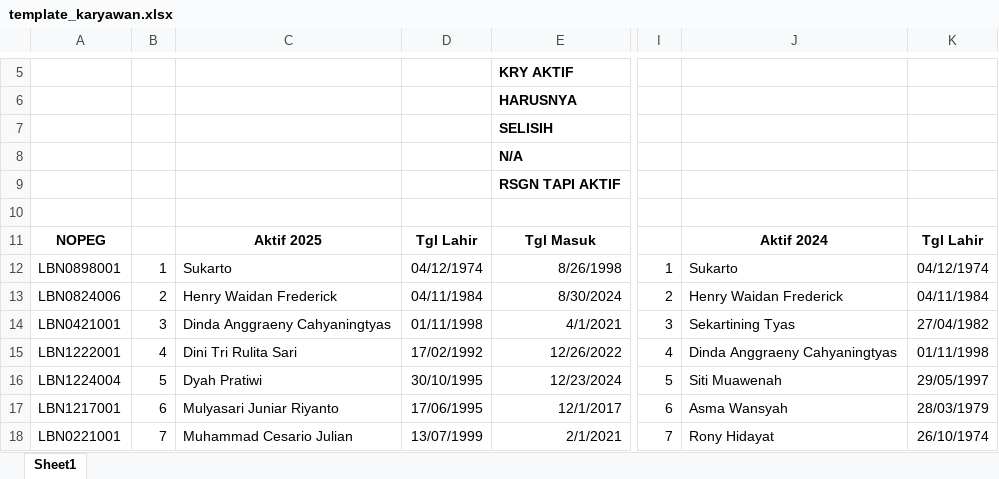
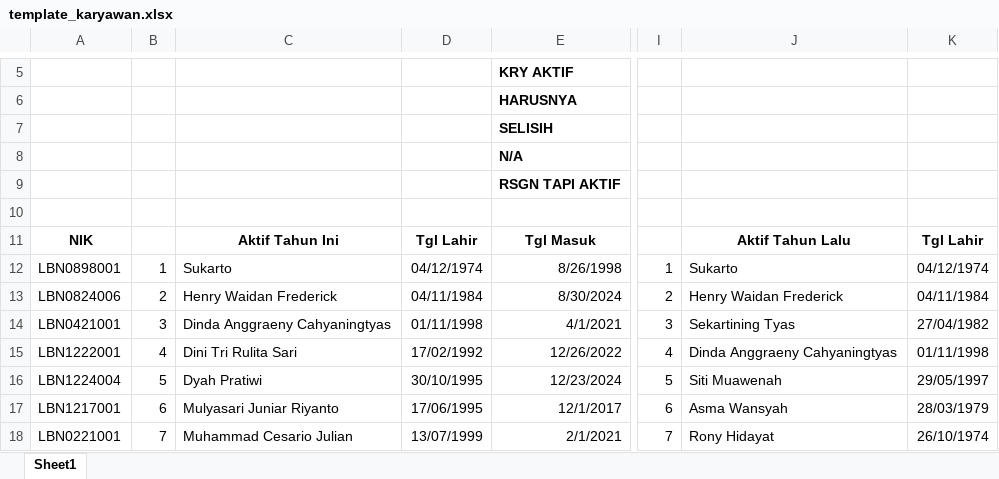
Before and after one commit to aryaaugusta/imbalan-pasca-kerja-app, an Excel workbook: data/file/template_karyawan.xlsx, sheet Sheet1, drawn as a sheet; only a part is shown, gaps mark what is left out; values as stored, in another font and other column widths than the file's, no borders; the diff names each change by its address in the sheet, - before the commit and + after, or states it on an @@ line.

```diff
--- a/data/file/template_karyawan.xlsx (sheet Sheet1)
+++ b/data/file/template_karyawan.xlsx (sheet Sheet1)
-A11: NOPEG
+A11: NIK
-C11: Aktif 2025
+C11: Aktif Tahun Ini
-J11: Aktif 2024
+J11: Aktif Tahun Lalu
```
Also changed, not shown: data/file/tabel_mortalita.xlsx, data/file/template_uuck.xlsx, 2 other files.
